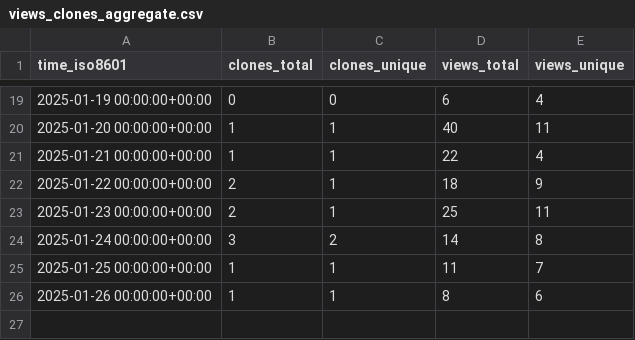
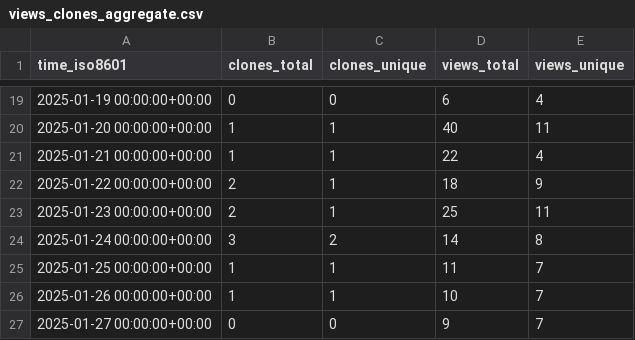
Before and after one commit to rpomponio/neuroHarmonize, a CSV file: rpomponio/neuroHarmonize/ghrs-data/views_clones_aggregate.csv, drawn as a sheet; only a part is shown, gaps mark what is left out.

```diff
--- a/rpomponio/neuroHarmonize/ghrs-data/views_clones_aggregate.csv
+++ b/rpomponio/neuroHarmonize/ghrs-data/views_clones_aggregate.csv
@@ -25,2 +25,3 @@ time_iso8601,clones_total,clones_unique,views_total,views_unique
 2025-01-25 00:00:00+00:00,1,1,11,7
-2025-01-26 00:00:00+00:00,1,1,8,6
+2025-01-26 00:00:00+00:00,1,1,10,7
+2025-01-27 00:00:00+00:00,0,0,9,7
```
Also changed, not shown: 1 other file.
